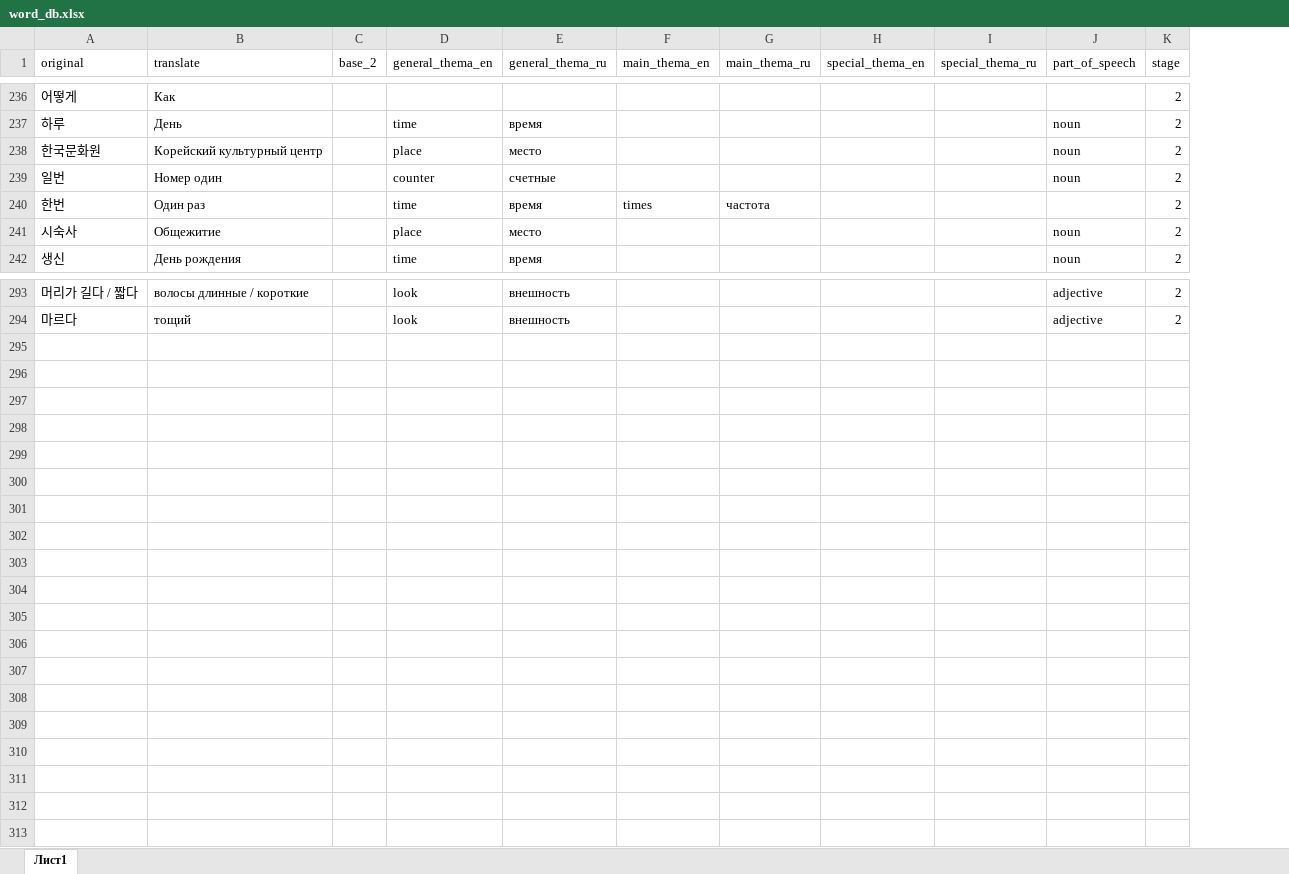
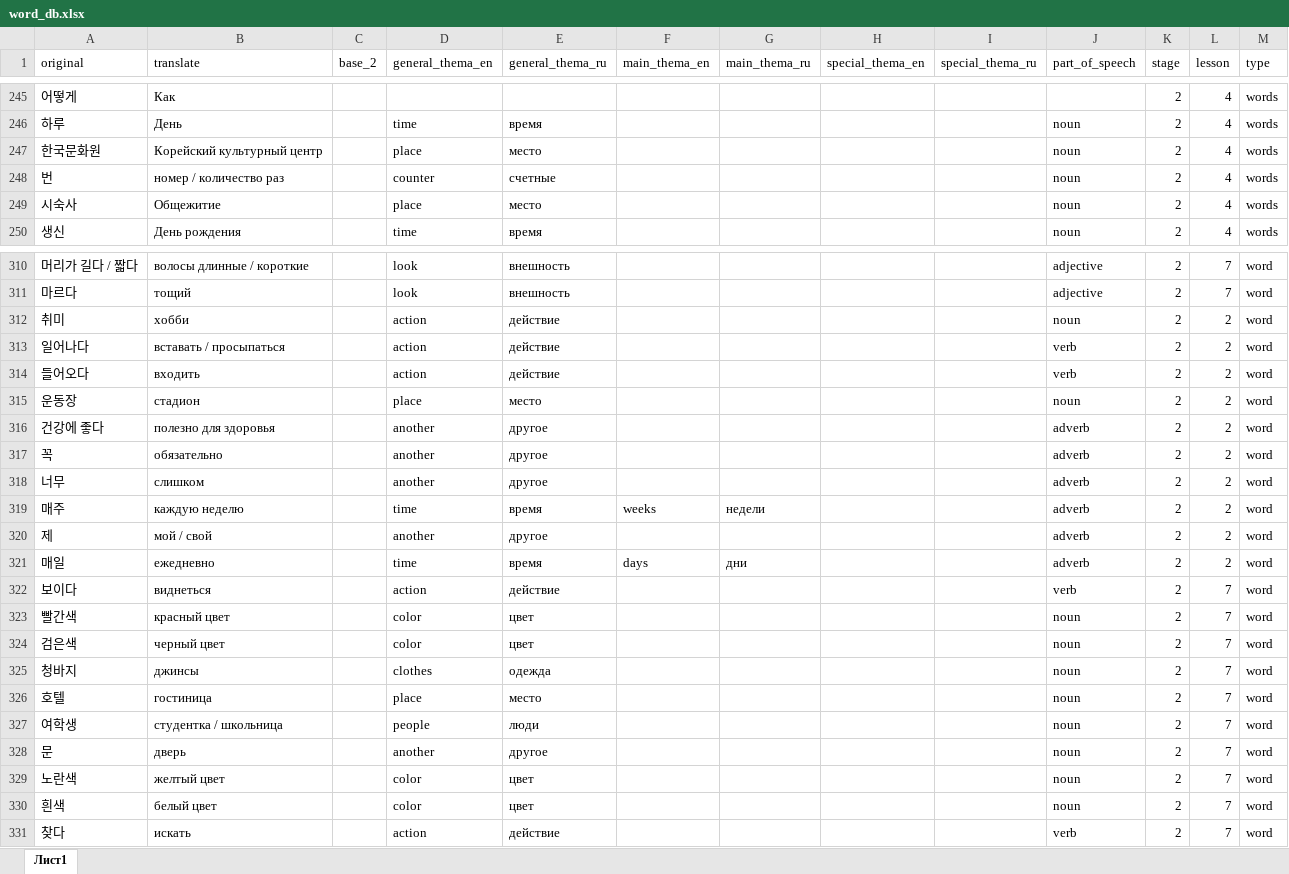
Before and after one commit to zinchuk0480/korean, an Excel workbook: static/word_db.xlsx, sheet Лист1, drawn as a sheet; only a part is shown, gaps mark what is left out; values as stored, in another font and other column widths than the file's, no borders; removed rows and columns are numbered as before the commit, all else as after; the diff covers the shown part only; the diff names each change by its address in the sheet, - before the commit and + after, or states it on an @@ line.

Commit message:
add leson column to table

```diff
--- a/static/word_db.xlsx (sheet Лист1)
+++ b/static/word_db.xlsx (sheet Лист1)
+column L (lesson), rows 245-250: all 4; rows 310-311: 7 | 7
+column M (type), rows 245-250: all words; rows 310-311: word | word
-A248 (original): 일번
+A248 (original): 번
-B248 (translate): Номер один
+B248 (translate): номер / количество раз
-row 240: 한번 | Один раз |  | time | время | times | частота |  |  |  | 2
+row 312: 취미 | хобби |  | action | действие |  |  |  |  | noun | 2 | 2 | word
+row 313: 일어나다 | вставать / просыпаться |  | action | действие |  |  |  |  | verb | 2 | 2 | word
+row 314: 들어오다 | входить |  | action | действие |  |  |  |  | verb | 2 | 2 | word
+row 315: 운동장 | стадион |  | place | место |  |  |  |  | noun | 2 | 2 | word
+row 316: 건강에 좋다 | полезно для здоровья |  | another | другое |  |  |  |  | adverb | 2 | 2 | word
+row 317: 꼭 | обязательно |  | another | другое |  |  |  |  | adverb | 2 | 2 | word
+row 318: 너무 | слишком |  | another | другое |  |  |  |  | adverb | 2 | 2 | word
+row 319: 매주 | каждую неделю |  | time | время | weeks | недели |  |  | adverb | 2 | 2 | word
+row 320: 제 | мой / свой |  | another | другое |  |  |  |  | adverb | 2 | 2 | word
+row 321: 매일 | ежедневно |  | time | время | days | дни |  |  | adverb | 2 | 2 | word
+row 322: 보이다 | виднеться |  | action | действие |  |  |  |  | verb | 2 | 7 | word
+row 323: 빨간색 | красный цвет |  | color | цвет |  |  |  |  | noun | 2 | 7 | word
+row 324: 검은색 | черный цвет |  | color | цвет |  |  |  |  | noun | 2 | 7 | word
+row 325: 청바지 | джинсы |  | clothes | одежда |  |  |  |  | noun | 2 | 7 | word
+row 326: 호텔 | гостиница |  | place | место |  |  |  |  | noun | 2 | 7 | word
+row 327: 여학생 | студентка / школьница |  | people | люди |  |  |  |  | noun | 2 | 7 | word
+row 328: 문 | дверь |  | another | другое |  |  |  |  | noun | 2 | 7 | word
+row 329: 노란색 | желтый цвет |  | color | цвет |  |  |  |  | noun | 2 | 7 | word
+row 330: 흰색 | белый цвет |  | color | цвет |  |  |  |  | noun | 2 | 7 | word
+row 331: 찾다 | искать |  | action | действие |  |  |  |  | verb | 2 | 7 | word
```
Also changed, not shown: 18 added rows and 11 edited cells elsewhere in this sheet, 1 other file.
